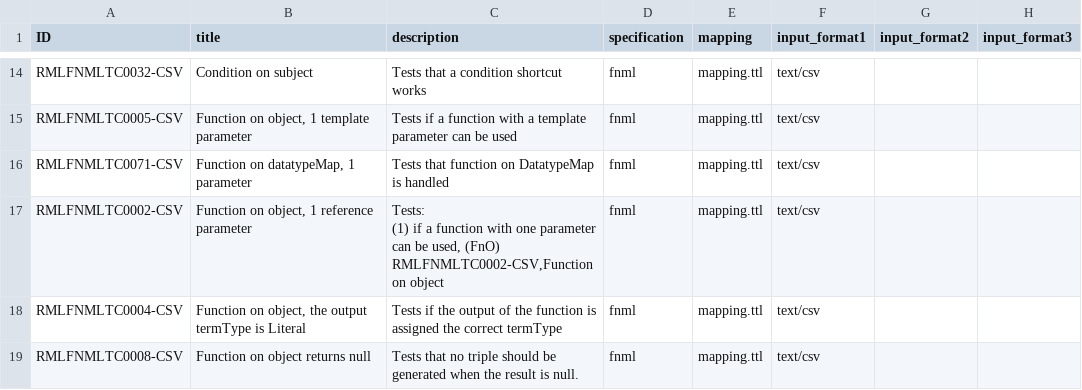
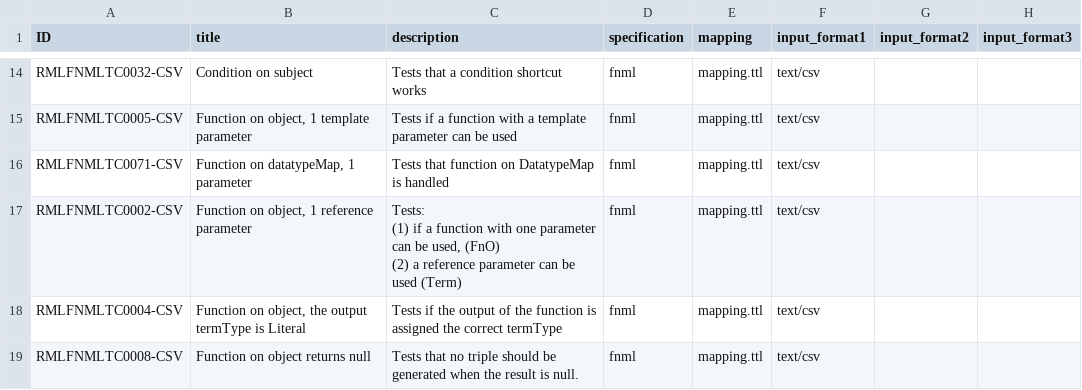
Before and after one commit to kg-construct/rml-fnml, a CSV file: test-cases/metadata.csv, drawn as a sheet; only a part is shown, gaps mark what is left out; ↵ is a line break in a cell; the diff names each change by its address in the sheet, - before the commit and + after, or states it on an @@ line.

```diff
--- a/test-cases/metadata.csv
+++ b/test-cases/metadata.csv
-C17 (description): …used, (FnO) ↵ RMLFNMLTC0002-CSV,Function on object
+C17 (description): …used, (FnO) ↵ (2) a reference parameter can be used (Term)
```
Also changed, not shown: test-cases/descriptions.csv, 1 other file.
